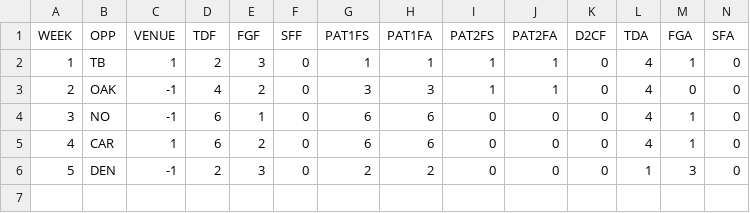
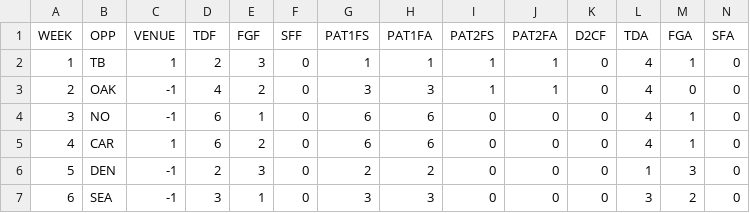
Before and after one commit to JoeJimFlood/MerrerPredictifier, a CSV file: NFL2016/teamcsvs/ATL.csv, drawn as a sheet; only a part is shown; rows hold the shown columns only; the diff names each change by its address in the sheet, - before the commit and + after, or states it on an @@ line.

```diff
--- a/NFL2016/teamcsvs/ATL.csv
+++ b/NFL2016/teamcsvs/ATL.csv
+row 7: 6 | SEA | -1 | 3 | 1 | 0 | 3 | 3 | 0 | 0 | 0 | 3 | 2 | 0
```
Also changed, not shown: NFL2016/teamcsvs/BAL.csv, NFL2016/teamcsvs/CLE.csv, 32 other files.
